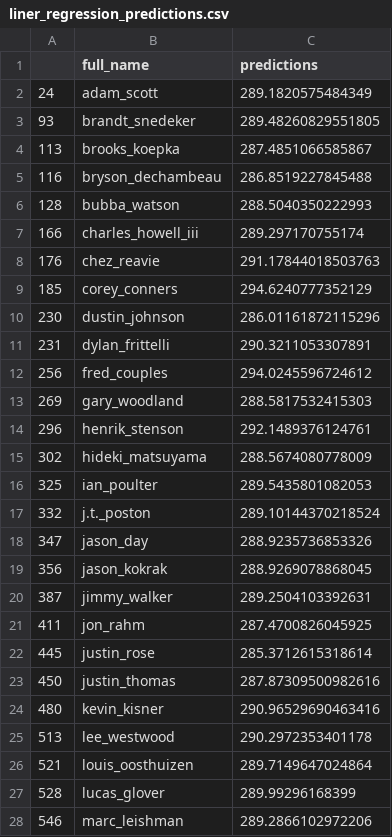
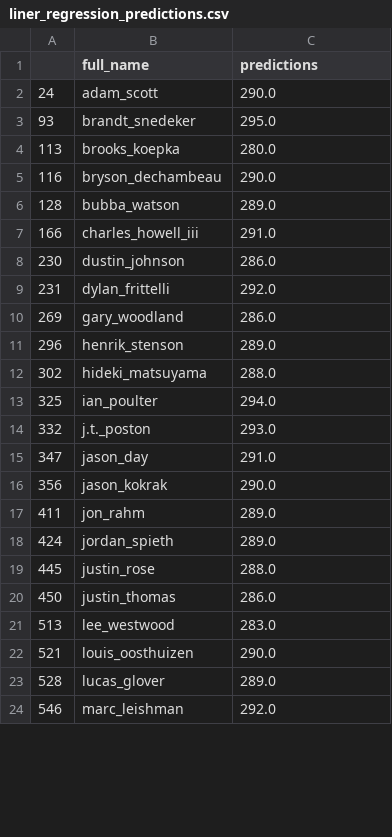
Before and after one commit to jprinfret/masters_tournament_classifier, a CSV file: csv_files/liner_regression_predictions.csv, drawn as a sheet; only a part is shown; the diff covers the shown part only.

```diff
--- a/csv_files/liner_regression_predictions.csv
+++ b/csv_files/liner_regression_predictions.csv
@@ -1,28 +1,24 @@
 ,full_name,predictions
-24,adam_scott,289.1820575484349
-93,brandt_snedeker,289.48260829551805
-113,brooks_koepka,287.4851066585867
-116,bryson_dechambeau,286.8519227845488
-128,bubba_watson,288.5040350222993
-166,charles_howell_iii,289.297170755174
-176,chez_reavie,291.17844018503763
-185,corey_conners,294.6240777352129
-230,dustin_johnson,286.01161872115296
-231,dylan_frittelli,290.3211053307891
-256,fred_couples,294.0245596724612
-269,gary_woodland,288.5817532415303
-296,henrik_stenson,292.1489376124761
-302,hideki_matsuyama,288.5674080778009
-325,ian_poulter,289.5435801082053
-332,j.t._poston,289.10144370218524
-347,jason_day,288.9235736853326
-356,jason_kokrak,288.9269078868045
-387,jimmy_walker,289.2504103392631
-411,jon_rahm,287.4700826045925
-445,justin_rose,285.3712615318614
-450,justin_thomas,287.87309500982616
-480,kevin_kisner,290.96529690463416
-513,lee_westwood,290.2972353401178
-521,louis_oosthuizen,289.7149647024864
-528,lucas_glover,289.99296168399
-546,marc_leishman,289.2866102972206
+24,adam_scott,290.0
+93,brandt_snedeker,295.0
+113,brooks_koepka,280.0
+116,bryson_dechambeau,290.0
+128,bubba_watson,289.0
+166,charles_howell_iii,291.0
+230,dustin_johnson,286.0
+231,dylan_frittelli,292.0
+269,gary_woodland,286.0
+296,henrik_stenson,289.0
+302,hideki_matsuyama,288.0
+325,ian_poulter,294.0
+332,j.t._poston,293.0
+347,jason_day,291.0
+356,jason_kokrak,290.0
+411,jon_rahm,289.0
+424,jordan_spieth,289.0
+445,justin_rose,288.0
+450,justin_thomas,286.0
+513,lee_westwood,283.0
+521,louis_oosthuizen,290.0
+528,lucas_glover,289.0
+546,marc_leishman,292.0
```
Also changed, not shown: 14 added rows, 18 removed rows and 1 edited cell elsewhere in this file, csv_files/holdout_data.csv, made_cut_predictions.csv, 12 other files.
